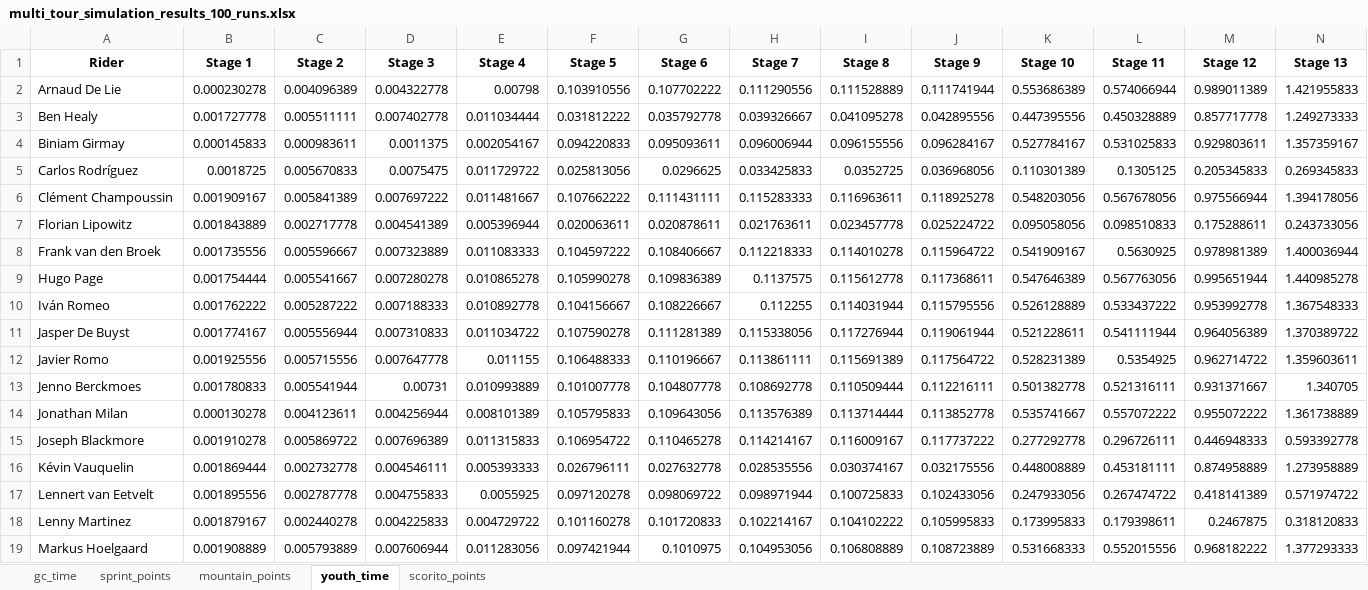
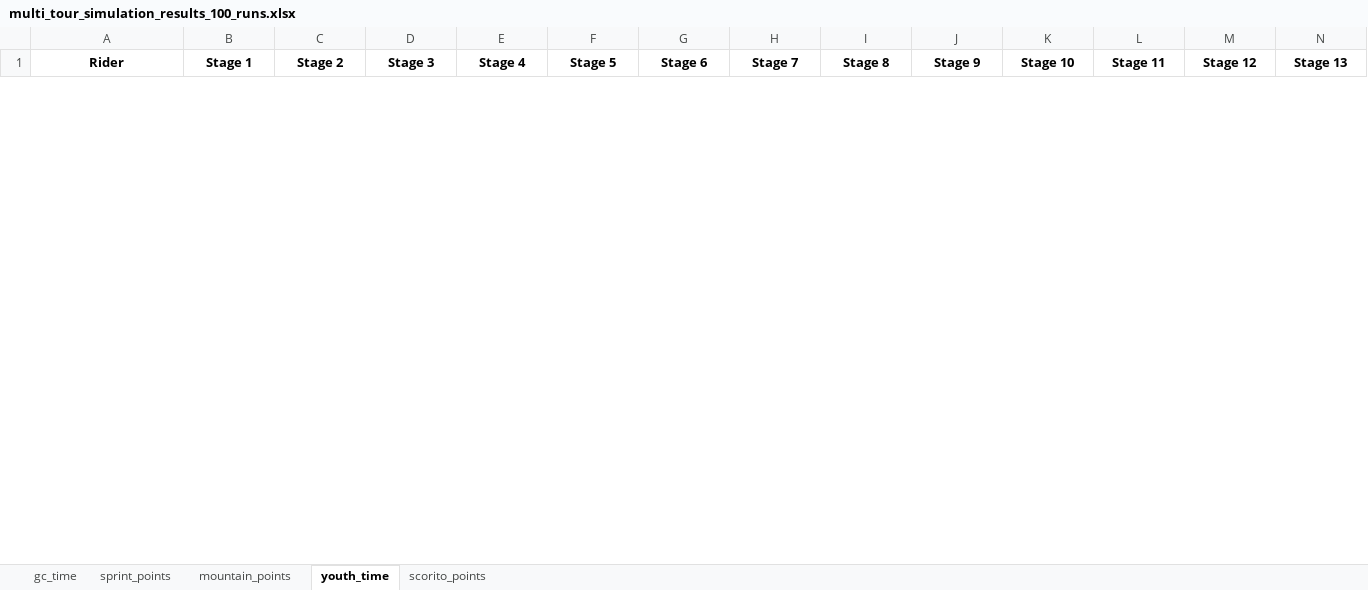
Before and after one commit to swagvanderkuun/tour_simulator, an Excel workbook: multi_tour_simulation_results_100_runs.xlsx, sheet youth_time, drawn as a sheet; only a part is shown; values as stored, in another font and other column widths than the file's, no borders; removed rows and columns are numbered as before the commit, all else as after; rows hold the shown columns only; the diff covers the shown part only; the diff names each change by its address in the sheet, - before the commit and + after, or states it on an @@ line.

```diff
--- a/multi_tour_simulation_results_100_runs.xlsx (sheet youth_time)
+++ b/multi_tour_simulation_results_100_runs.xlsx (sheet youth_time)
-row 2: Arnaud De Lie | 0.000230278 | 0.004096389 | 0.004322778 | 0.00798 | 0.103910556 | 0.107702222 | 0.111290556 | 0.111528889 | 0.111741944 | 0.553686389 | 0.574066944 | 0.989011389 | 1.421955833
-row 3: Ben Healy | 0.001727778 | 0.005511111 | 0.007402778 | 0.011034444 | 0.031812222 | 0.035792778 | 0.039326667 | 0.041095278 | 0.042895556 | 0.447395556 | 0.450328889 | 0.857717778 | 1.249273333
-row 4: Biniam Girmay | 0.000145833 | 0.000983611 | 0.0011375 | 0.002054167 | 0.094220833 | 0.095093611 | 0.096006944 | 0.096155556 | 0.096284167 | 0.527784167 | 0.531025833 | 0.929803611 | 1.357359167
-row 5: Carlos Rodríguez | 0.0018725 | 0.005670833 | 0.0075475 | 0.011729722 | 0.025813056 | 0.0296625 | 0.033425833 | 0.0352725 | 0.036968056 | 0.110301389 | 0.1305125 | 0.205345833 | 0.269345833
-row 6: Clément Champoussin | 0.001909167 | 0.005841389 | 0.007697222 | 0.011481667 | 0.107662222 | 0.111431111 | 0.115283333 | 0.116963611 | 0.118925278 | 0.548203056 | 0.567678056 | 0.975566944 | 1.394178056
-row 7: Florian Lipowitz | 0.001843889 | 0.002717778 | 0.004541389 | 0.005396944 | 0.020063611 | 0.020878611 | 0.021763611 | 0.023457778 | 0.025224722 | 0.095058056 | 0.098510833 | 0.175288611 | 0.243733056
-row 8: Frank van den Broek | 0.001735556 | 0.005596667 | 0.007323889 | 0.011083333 | 0.104597222 | 0.108406667 | 0.112218333 | 0.114010278 | 0.115964722 | 0.541909167 | 0.5630925 | 0.978981389 | 1.400036944
-row 9: Hugo Page | 0.001754444 | 0.005541667 | 0.007280278 | 0.010865278 | 0.105990278 | 0.109836389 | 0.1137575 | 0.115612778 | 0.117368611 | 0.547646389 | 0.567763056 | 0.995651944 | 1.440985278
-row 10: Iván Romeo | 0.001762222 | 0.005287222 | 0.007188333 | 0.010892778 | 0.104156667 | 0.108226667 | 0.112255 | 0.114031944 | 0.115795556 | 0.526128889 | 0.533437222 | 0.953992778 | 1.367548333
-row 11: Jasper De Buyst | 0.001774167 | 0.005556944 | 0.007310833 | 0.011034722 | 0.107590278 | 0.111281389 | 0.115338056 | 0.117276944 | 0.119061944 | 0.521228611 | 0.541111944 | 0.964056389 | 1.370389722
-row 12: Javier Romo | 0.001925556 | 0.005715556 | 0.007647778 | 0.011155 | 0.106488333 | 0.110196667 | 0.113861111 | 0.115691389 | 0.117564722 | 0.528231389 | 0.5354925 | 0.962714722 | 1.359603611
-row 13: Jenno Berckmoes | 0.001780833 | 0.005541944 | 0.00731 | 0.010993889 | 0.101007778 | 0.104807778 | 0.108692778 | 0.110509444 | 0.112216111 | 0.501382778 | 0.521316111 | 0.931371667 | 1.340705
-row 14: Jonathan Milan | 0.000130278 | 0.004123611 | 0.004256944 | 0.008101389 | 0.105795833 | 0.109643056 | 0.113576389 | 0.113714444 | 0.113852778 | 0.535741667 | 0.557072222 | 0.955072222 | 1.361738889
-row 15: Joseph Blackmore | 0.001910278 | 0.005869722 | 0.007696389 | 0.011315833 | 0.106954722 | 0.110465278 | 0.114214167 | 0.116009167 | 0.117737222 | 0.277292778 | 0.296726111 | 0.446948333 | 0.593392778
-row 16: Kévin Vauquelin | 0.001869444 | 0.002732778 | 0.004546111 | 0.005393333 | 0.026796111 | 0.027632778 | 0.028535556 | 0.030374167 | 0.032175556 | 0.448008889 | 0.453181111 | 0.874958889 | 1.273958889
-row 17: Lennert van Eetvelt | 0.001895556 | 0.002787778 | 0.004755833 | 0.0055925 | 0.097120278 | 0.098069722 | 0.098971944 | 0.100725833 | 0.102433056 | 0.247933056 | 0.267474722 | 0.418141389 | 0.571974722
-row 18: Lenny Martinez | 0.001879167 | 0.002440278 | 0.004225833 | 0.004729722 | 0.101160278 | 0.101720833 | 0.102214167 | 0.104102222 | 0.105995833 | 0.173995833 | 0.179398611 | 0.2467875 | 0.318120833
-row 19: Markus Hoelgaard | 0.001908889 | 0.005793889 | 0.007606944 | 0.011283056 | 0.097421944 | 0.1010975 | 0.104953056 | 0.106808889 | 0.108723889 | 0.531668333 | 0.552015556 | 0.968182222 | 1.377293333
```
Also changed, not shown: 28 added rows and 10 removed rows elsewhere in this sheet, sheet scorito_points, sheet gc_time, sheet sprint_points, sheet mountain_points, 6 other files.
